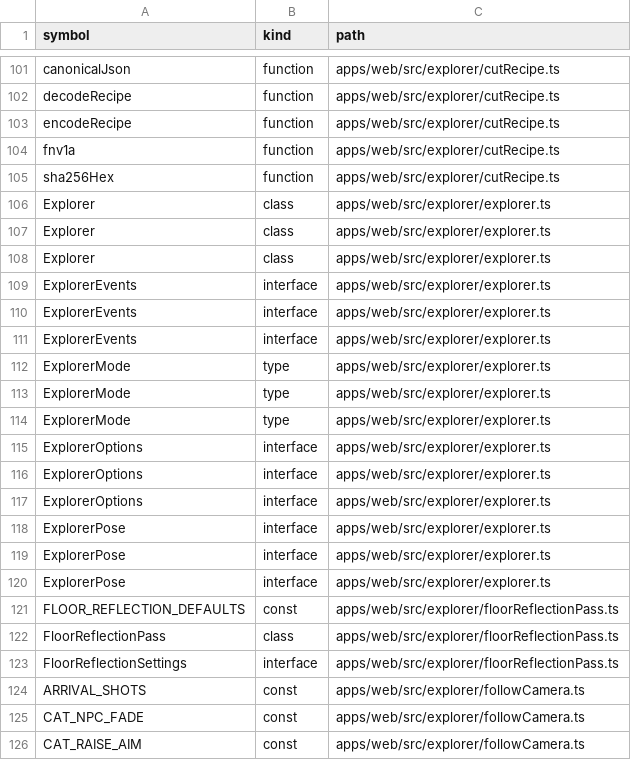
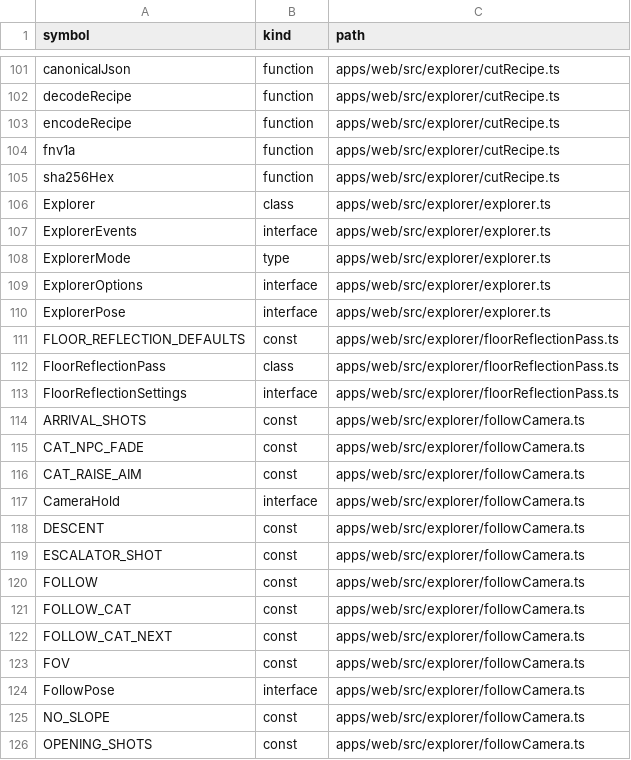
Before and after one commit to nurockplayer/gteki, a TSV file: docs/map/symbols.tsv, drawn as a sheet; only a part is shown, gaps mark what is left out; the shorter side is filled out with more unchanged rows.

```diff
--- a/docs/map/symbols.tsv
+++ b/docs/map/symbols.tsv
@@ -106,15 +106,5 @@ sha256Hex	function	apps/web/src/explorer/cutRecipe.ts
 Explorer	class	apps/web/src/explorer/explorer.ts
-Explorer	class	apps/web/src/explorer/explorer.ts
-Explorer	class	apps/web/src/explorer/explorer.ts
-ExplorerEvents	interface	apps/web/src/explorer/explorer.ts
-ExplorerEvents	interface	apps/web/src/explorer/explorer.ts
 ExplorerEvents	interface	apps/web/src/explorer/explorer.ts
 ExplorerMode	type	apps/web/src/explorer/explorer.ts
-ExplorerMode	type	apps/web/src/explorer/explorer.ts
-ExplorerMode	type	apps/web/src/explorer/explorer.ts
 ExplorerOptions	interface	apps/web/src/explorer/explorer.ts
-ExplorerOptions	interface	apps/web/src/explorer/explorer.ts
-ExplorerOptions	interface	apps/web/src/explorer/explorer.ts
-ExplorerPose	interface	apps/web/src/explorer/explorer.ts
-ExplorerPose	interface	apps/web/src/explorer/explorer.ts
 ExplorerPose	interface	apps/web/src/explorer/explorer.ts
```
